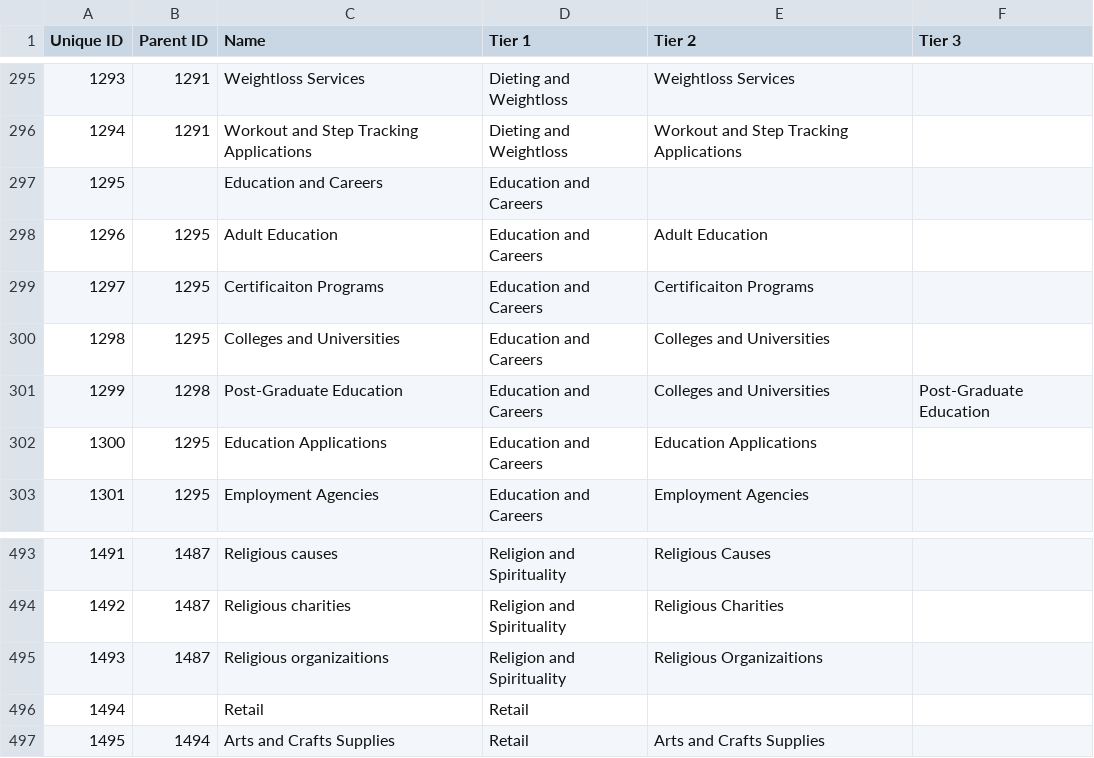
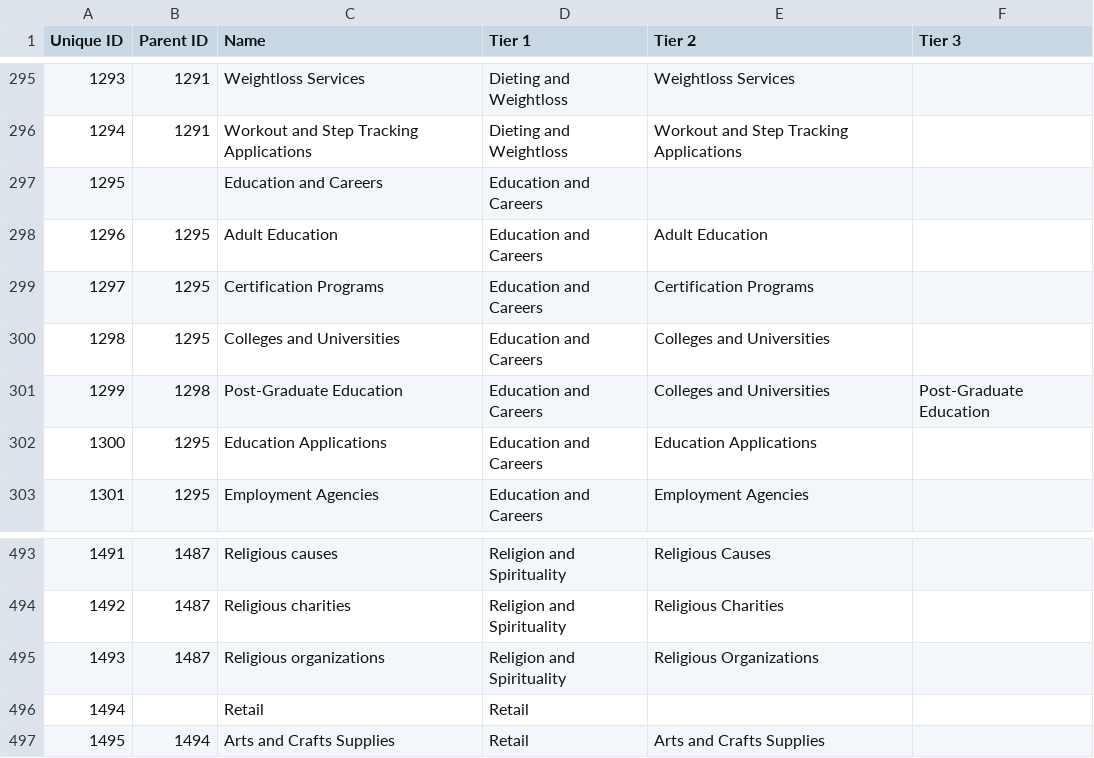
Before and after one commit to InteractiveAdvertisingBureau/Taxonomies, a TSV file: Ad Product Taxonomies/Ad Product Taxonomy 2.0.tsv, drawn as a sheet; only a part is shown, gaps mark what is left out.

Commit message:
fixed typos in Ad Product Taxonomies/Ad Product Taxonomy 2.0.tsv Certificaiton Programs -> Certification Programs Religious organizaitions -> Religious organizations

```diff
--- a/Ad Product Taxonomies/Ad Product Taxonomy 2.0.tsv
+++ b/Ad Product Taxonomies/Ad Product Taxonomy 2.0.tsv
@@ -298,3 +298,3 @@ Unique ID	Parent ID	Name	Tier 1	Tier 2	Tier 3
 1296	1295	Adult Education	Education and Careers	Adult Education	
-1297	1295	Certificaiton Programs	Education and Careers	Certificaiton Programs	
+1297	1295	Certification Programs	Education and Careers	Certification Programs	
 1298	1295	Colleges and Universities	Education and Careers	Colleges and Universities	
@@ -494,3 +494,3 @@ Unique ID	Parent ID	Name	Tier 1	Tier 2	Tier 3
 1492	1487	Religious charities	Religion and Spirituality	Religious Charities	
-1493	1487	Religious organizaitions	Religion and Spirituality	Religious Organizaitions	
+1493	1487	Religious organizations	Religion and Spirituality	Religious Organizations	
 1494		Retail	Retail		
```
